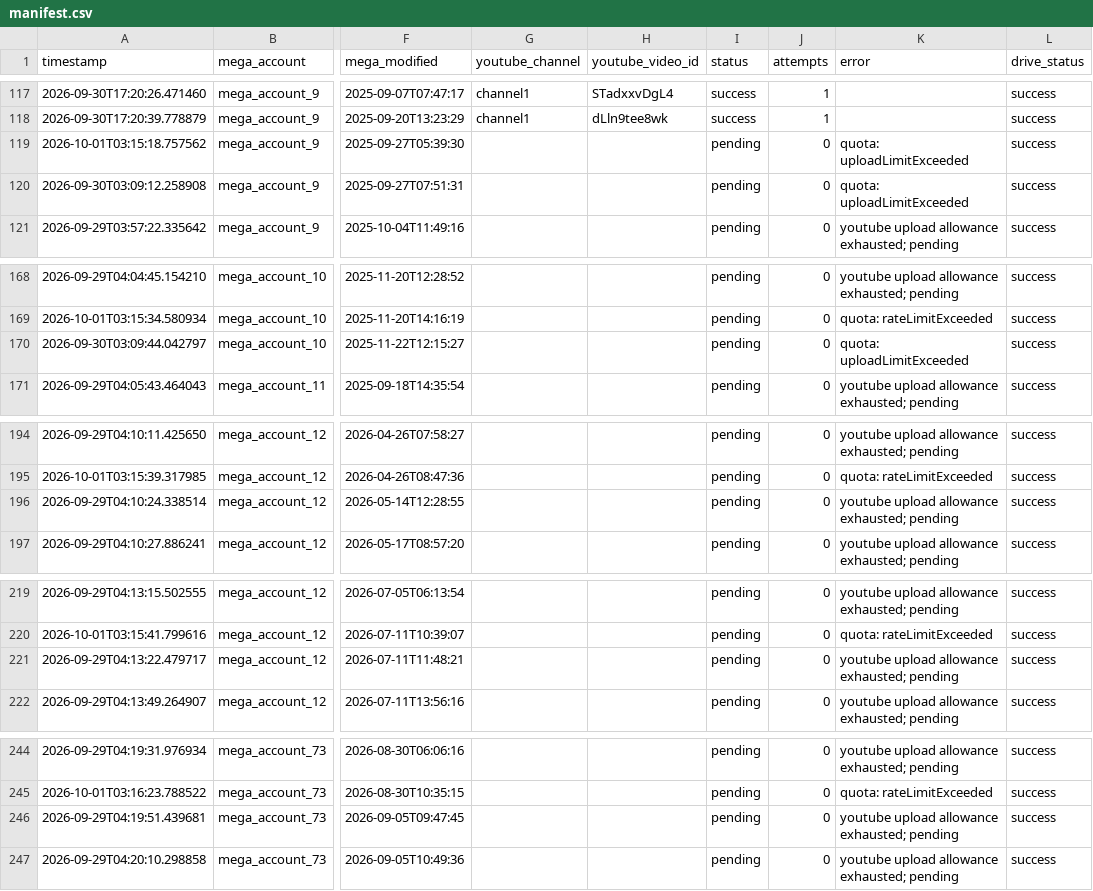
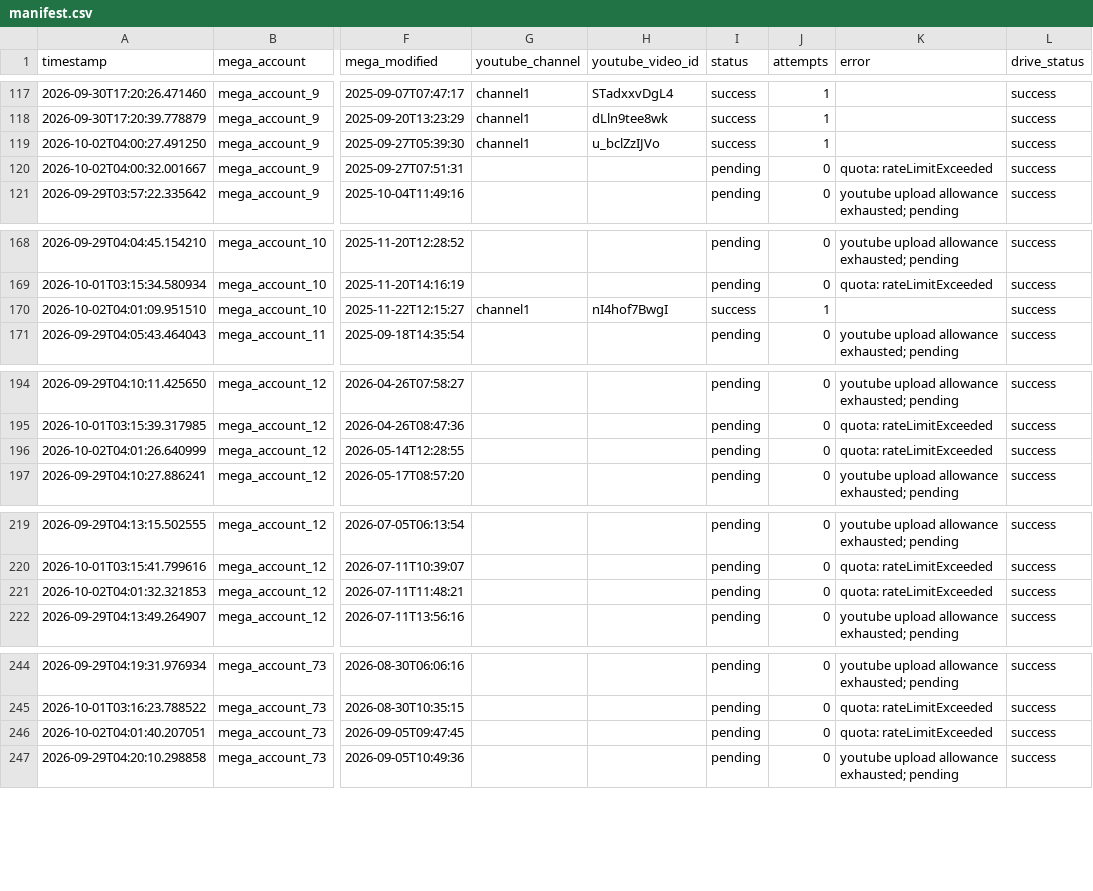
Before and after one commit to authorss81/mega2drive, a CSV file: manifest.csv, drawn as a sheet; only a part is shown, gaps mark what is left out; the diff covers the shown part only; the diff names each change by its address in the sheet, - before the commit and + after, or states it on an @@ line.

```diff
--- a/manifest.csv
+++ b/manifest.csv
-A119 (timestamp): 2026-10-01T03:15:18.757562
+A119 (timestamp): 2026-10-02T04:00:27.491250
-G119 (youtube_channel): (empty)
+G119 (youtube_channel): channel1
-H119 (youtube_video_id): (empty)
+H119 (youtube_video_id): u_bclZzIJVo
-I119 (status): pending
+I119 (status): success
-J119 (attempts): 0
+J119 (attempts): 1
-K119 (error): quota: uploadLimitExceeded
+K119 (error): (empty)
-A120 (timestamp): 2026-09-30T03:09:12.258908
+A120 (timestamp): 2026-10-02T04:00:32.001667
-K120 (error): quota: uploadLimitExceeded
+K120 (error): quota: rateLimitExceeded
-A170 (timestamp): 2026-09-30T03:09:44.042797
+A170 (timestamp): 2026-10-02T04:01:09.951510
-G170 (youtube_channel): (empty)
+G170 (youtube_channel): channel1
-H170 (youtube_video_id): (empty)
+H170 (youtube_video_id): nI4hof7BwgI
-I170 (status): pending
+I170 (status): success
-J170 (attempts): 0
+J170 (attempts): 1
-K170 (error): quota: uploadLimitExceeded
+K170 (error): (empty)
-A196 (timestamp): 2026-09-29T04:10:24.338514
+A196 (timestamp): 2026-10-02T04:01:26.640999
-K196 (error): youtube upload allowance exhausted; pending
+K196 (error): quota: rateLimitExceeded
-A221 (timestamp): 2026-09-29T04:13:22.479717
+A221 (timestamp): 2026-10-02T04:01:32.321853
-K221 (error): youtube upload allowance exhausted; pending
+K221 (error): quota: rateLimitExceeded
-A246 (timestamp): 2026-09-29T04:19:51.439681
+A246 (timestamp): 2026-10-02T04:01:40.207051
-K246 (error): youtube upload allowance exhausted; pending
+K246 (error): quota: rateLimitExceeded
```
Also changed, not shown: 1 edited cell elsewhere in this file, 1 other file.
